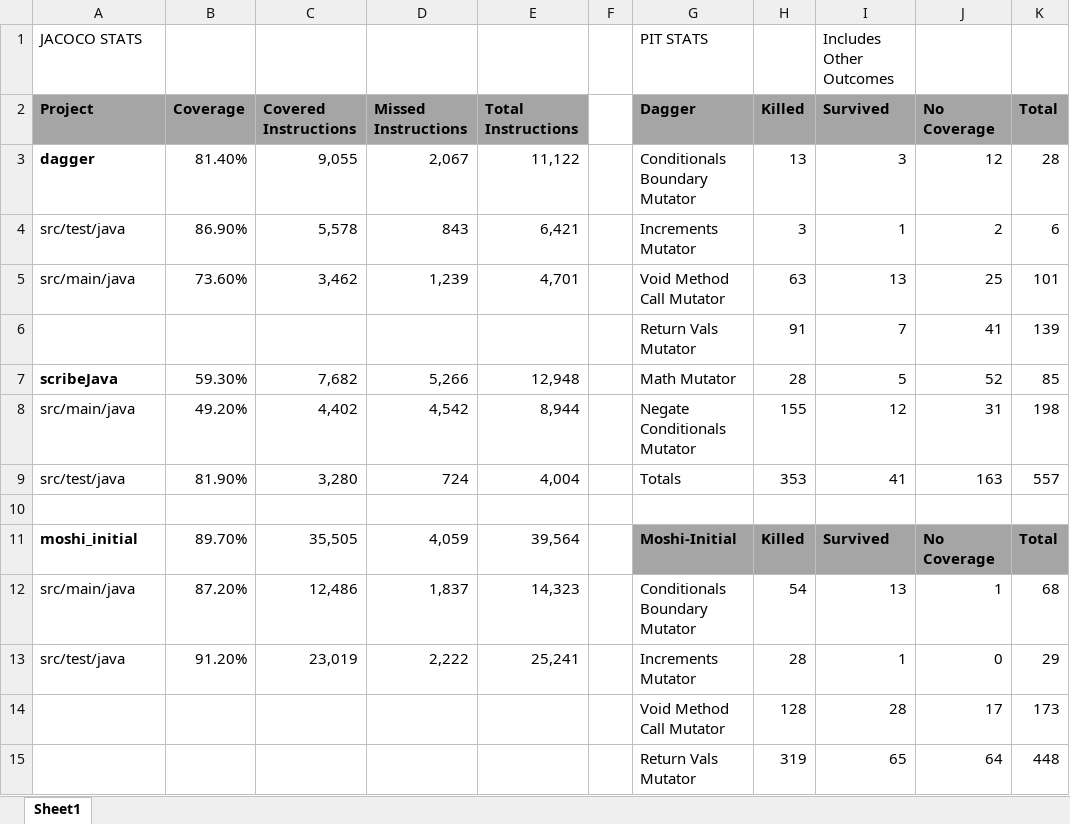
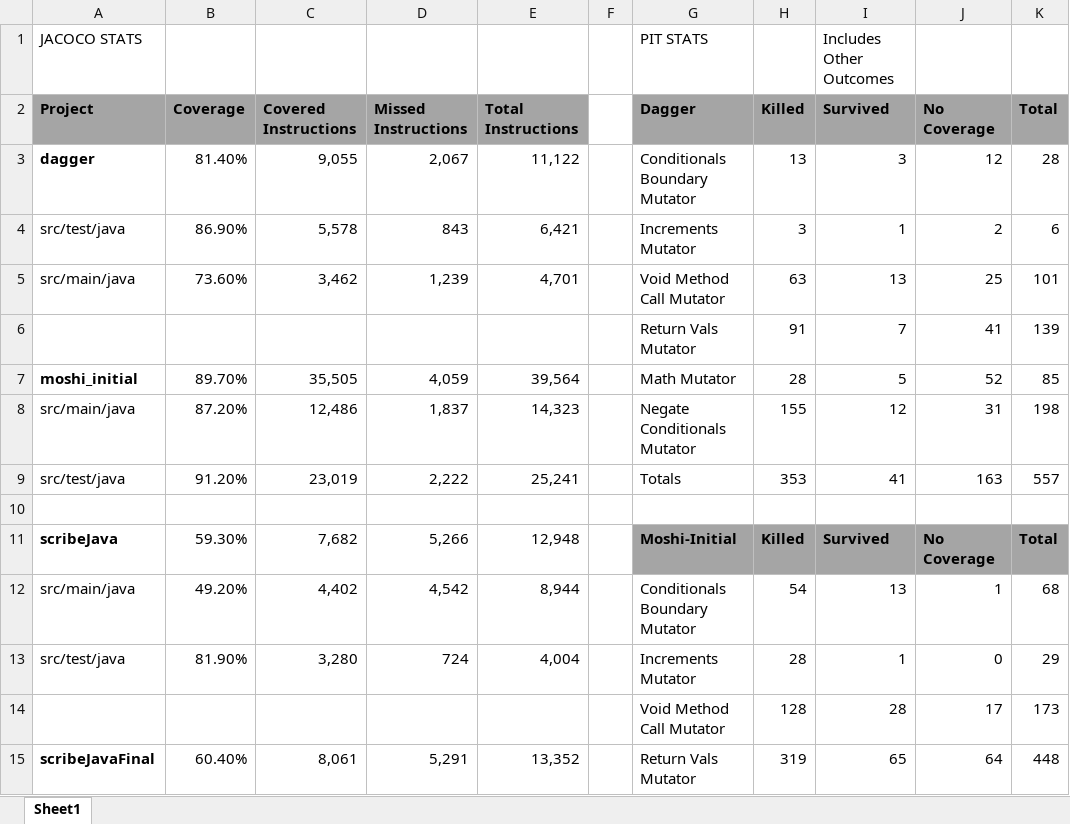
Before and after one commit to iave9017/SE433_Project, an Excel workbook: Metrics/Full sheet .xlsx, sheet Sheet1, drawn as a sheet; only a part is shown; values as stored, in another font and other column widths than the file's, no borders; the diff covers the shown part only; the diff names each change by its address in the sheet, - before the commit and + after, or states it on an @@ line.

```diff
--- a/Metrics/Full sheet .xlsx (sheet Sheet1)
+++ b/Metrics/Full sheet .xlsx (sheet Sheet1)
-A7 (Project): scribeJava
+A7 (Project): moshi_initial
-B7 (Coverage): 59.30%
+B7 (Coverage): 89.70%
-C7 (Covered Instructions): 7,682
+C7 (Covered Instructions): 35,505
-D7 (Missed Instructions): 5,266
+D7 (Missed Instructions): 4,059
-E7 (Total Instructions): 12,948
+E7 (Total Instructions): 39,564
-B8 (Coverage): 49.20%
+B8 (Coverage): 87.20%
-C8 (Covered Instructions): 4,402
+C8 (Covered Instructions): 12,486
-D8 (Missed Instructions): 4,542
+D8 (Missed Instructions): 1,837
-E8 (Total Instructions): 8,944
+E8 (Total Instructions): 14,323
-B9 (Coverage): 81.90%
+B9 (Coverage): 91.20%
-C9 (Covered Instructions): 3,280
+C9 (Covered Instructions): 23,019
-D9 (Missed Instructions): 724
+D9 (Missed Instructions): 2,222
-E9 (Total Instructions): 4,004
+E9 (Total Instructions): 25,241
-A11 (Project): moshi_initial
+A11 (Project): scribeJava
-B11 (Coverage): 89.70%
+B11 (Coverage): 59.30%
-C11 (Covered Instructions): 35,505
+C11 (Covered Instructions): 7,682
-D11 (Missed Instructions): 4,059
+D11 (Missed Instructions): 5,266
-E11 (Total Instructions): 39,564
+E11 (Total Instructions): 12,948
-B12 (Coverage): 87.20%
+B12 (Coverage): 49.20%
-C12 (Covered Instructions): 12,486
+C12 (Covered Instructions): 4,402
-D12 (Missed Instructions): 1,837
+D12 (Missed Instructions): 4,542
-E12 (Total Instructions): 14,323
+E12 (Total Instructions): 8,944
-B13 (Coverage): 91.20%
+B13 (Coverage): 81.90%
-C13 (Covered Instructions): 23,019
+C13 (Covered Instructions): 3,280
-D13 (Missed Instructions): 2,222
+D13 (Missed Instructions): 724
-E13 (Total Instructions): 25,241
+E13 (Total Instructions): 4,004
-A15 (Project): (empty)
+A15 (Project): scribeJavaFinal
-B15 (Coverage): (empty)
+B15 (Coverage): 60.40%
-C15 (Covered Instructions): (empty)
+C15 (Covered Instructions): 8,061
-D15 (Missed Instructions): (empty)
+D15 (Missed Instructions): 5,291
-E15 (Total Instructions): (empty)
+E15 (Total Instructions): 13,352
```
Also changed, not shown: 9 added rows and 10 edited cells elsewhere in this sheet, 2 other files.
